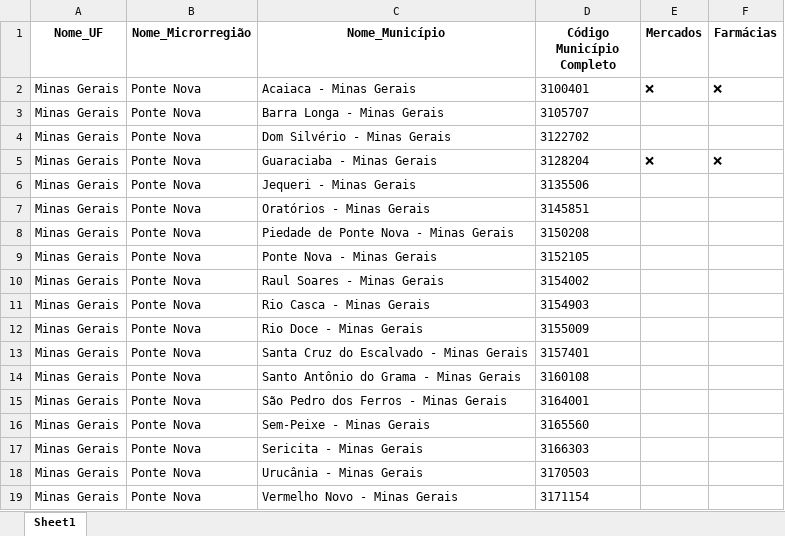
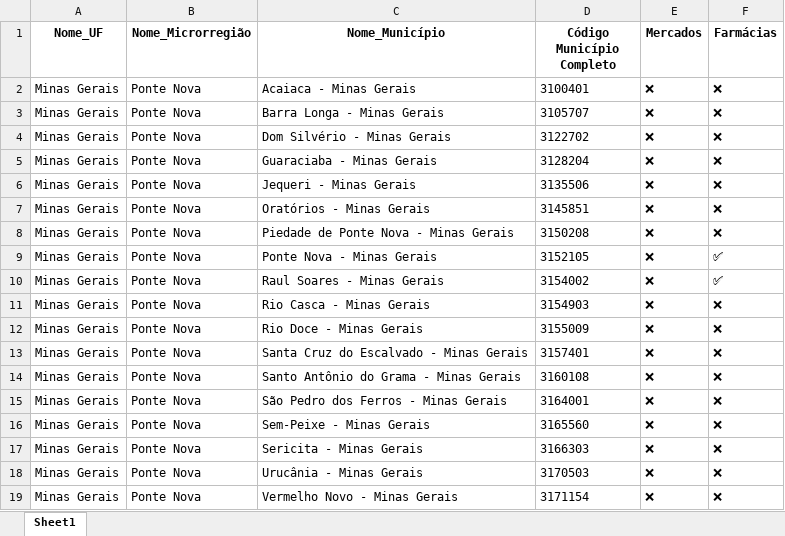
Before and after one commit to marcoslevi06/Scraper-Ifood, an Excel workbook: Cidades/Raul Soares_3154002.xlsx, sheet Sheet1, drawn as a sheet; values as stored, in another font and other column widths than the file's, no borders; the diff names each change by its address in the sheet, - before the commit and + after, or states it on an @@ line.

```diff
--- a/Cidades/Raul Soares_3154002.xlsx (sheet Sheet1)
+++ b/Cidades/Raul Soares_3154002.xlsx (sheet Sheet1)
-E3:E4 (Mercados): (empty)
+E3:E4 (Mercados): ❌
-F3:F4 (Farmácias): (empty)
+F3:F4 (Farmácias): ❌
-E6:E19 (Mercados): (empty)
+E6:E19 (Mercados): ❌
-F6:F8 (Farmácias): (empty)
+F6:F8 (Farmácias): ❌
-F9:F10 (Farmácias): (empty)
+F9:F10 (Farmácias): ✅
-F11:F19 (Farmácias): (empty)
+F11:F19 (Farmácias): ❌
```
Also changed, not shown: Cidades/Wagner_2933406.xlsx, 3 other files.
